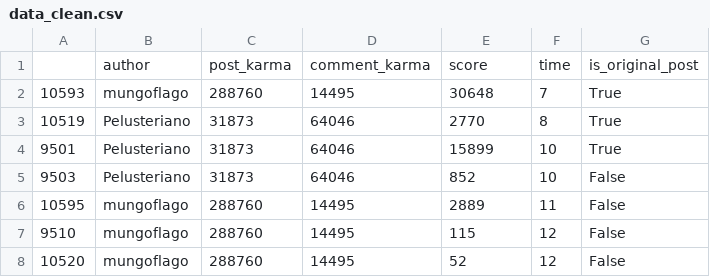
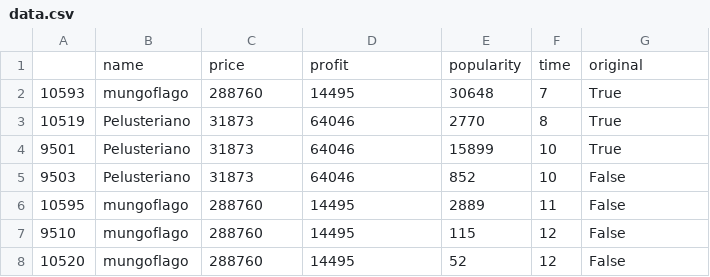
Before and after one commit to GlennHenshaw/Data-Visualizations, a CSV file: reddit/data.csv (was reddit/data_clean.csv), drawn as a sheet; only a part is shown; removed rows and columns are numbered as before the commit, all else as after; the diff names each change by its address in the sheet, - before the commit and + after, or states it on an @@ line.

Commit message:
accidentally erased dataset

```diff
--- a/reddit/data_clean.csv
+++ b/reddit/data.csv
-row 1:  | author | post_karma | comment_karma | score | time | is_original_post
+row 1:  | name | price | profit | popularity | time | original
```
Also changed, not shown: 2 other files.
